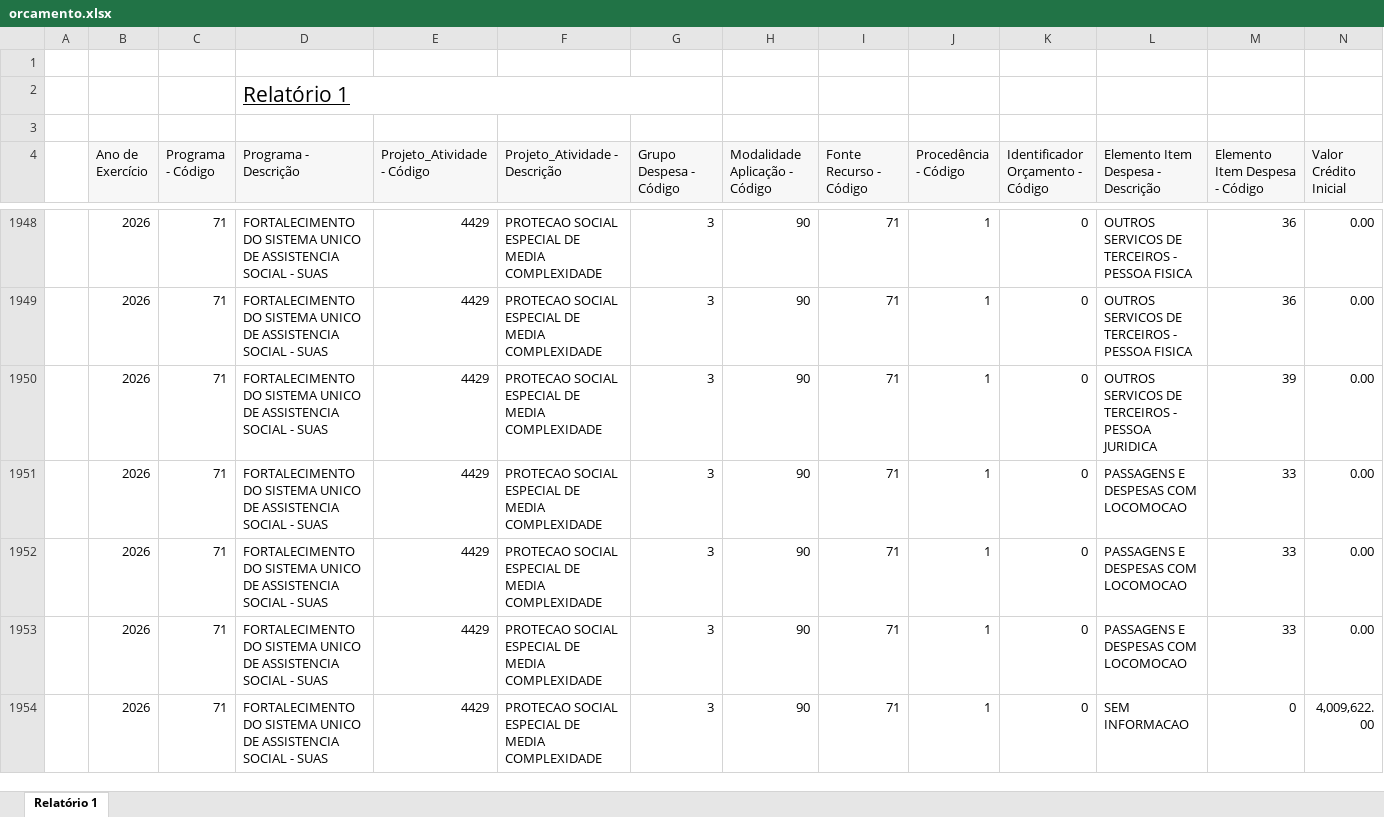
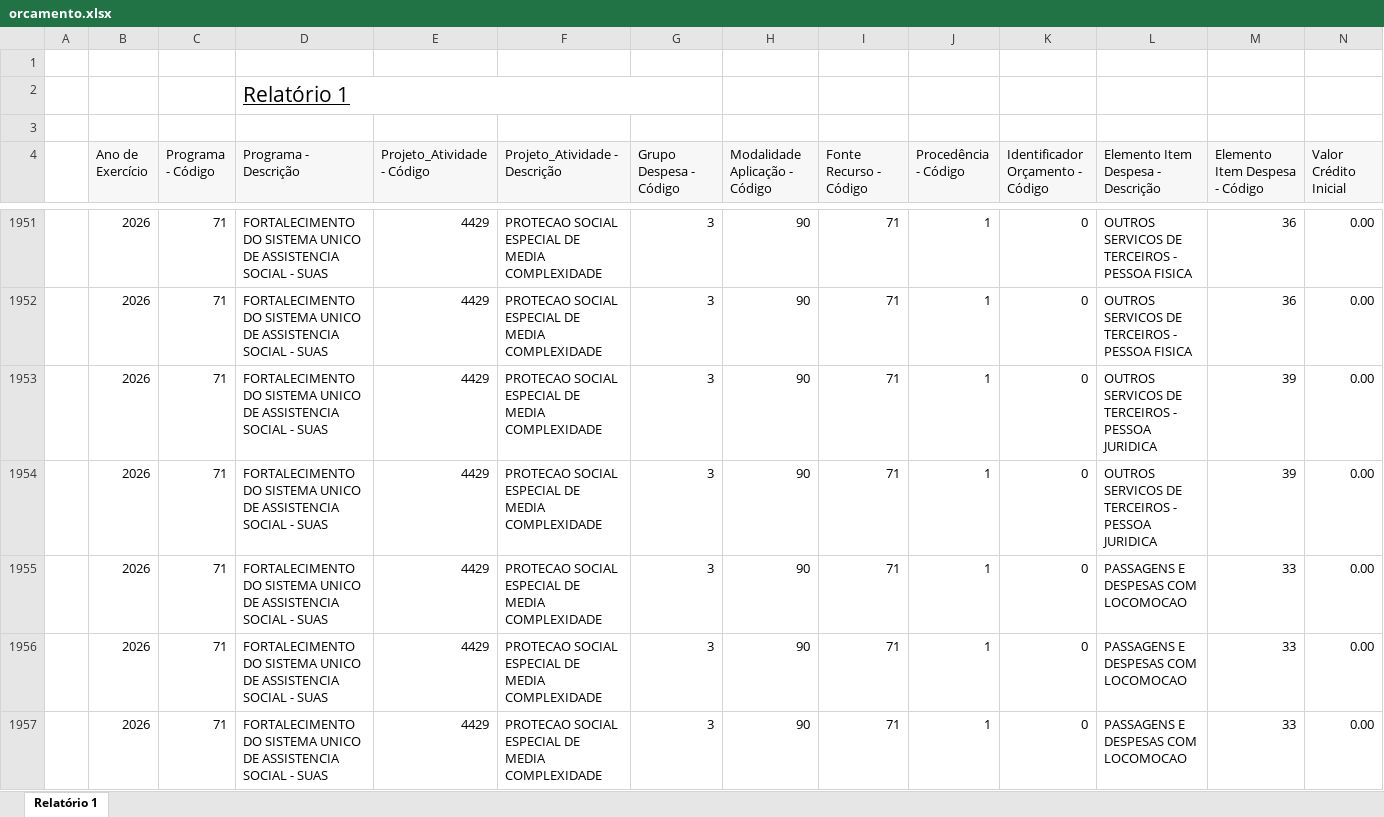
Before and after one commit to feasmg/painel_feasmg, an Excel workbook: orcamento.xlsx, sheet Relatório 1, drawn as a sheet; only a part is shown, gaps mark what is left out; the shorter side is filled out with more unchanged rows; values as stored, in another font and other column widths than the file's, no borders; rows hold the shown columns only; the diff covers the shown part only; the diff names each change by its address in the sheet, - before the commit and + after, or states it on an @@ line.

Commit message:
Atualizar orcamento.xlsx - 28/09/2026

```diff
--- a/orcamento.xlsx (sheet Relatório 1)
+++ b/orcamento.xlsx (sheet Relatório 1)
+row 1954:  | 2026 | 71 | FORTALECIMENTO DO SISTEMA UNICO DE ASSISTENCIA SOCIAL - SUAS | 4429 | PROTECAO SOCIAL ESPECIAL DE MEDIA COMPLEXIDADE | 3 | 90 | 71 | 1 | 0 | OUTROS SERVICOS DE TERCEIROS - PESSOA JURIDICA | 39 | 0.00
```
Also changed, not shown: 7 added rows and 8 edited cells elsewhere in this sheet.
